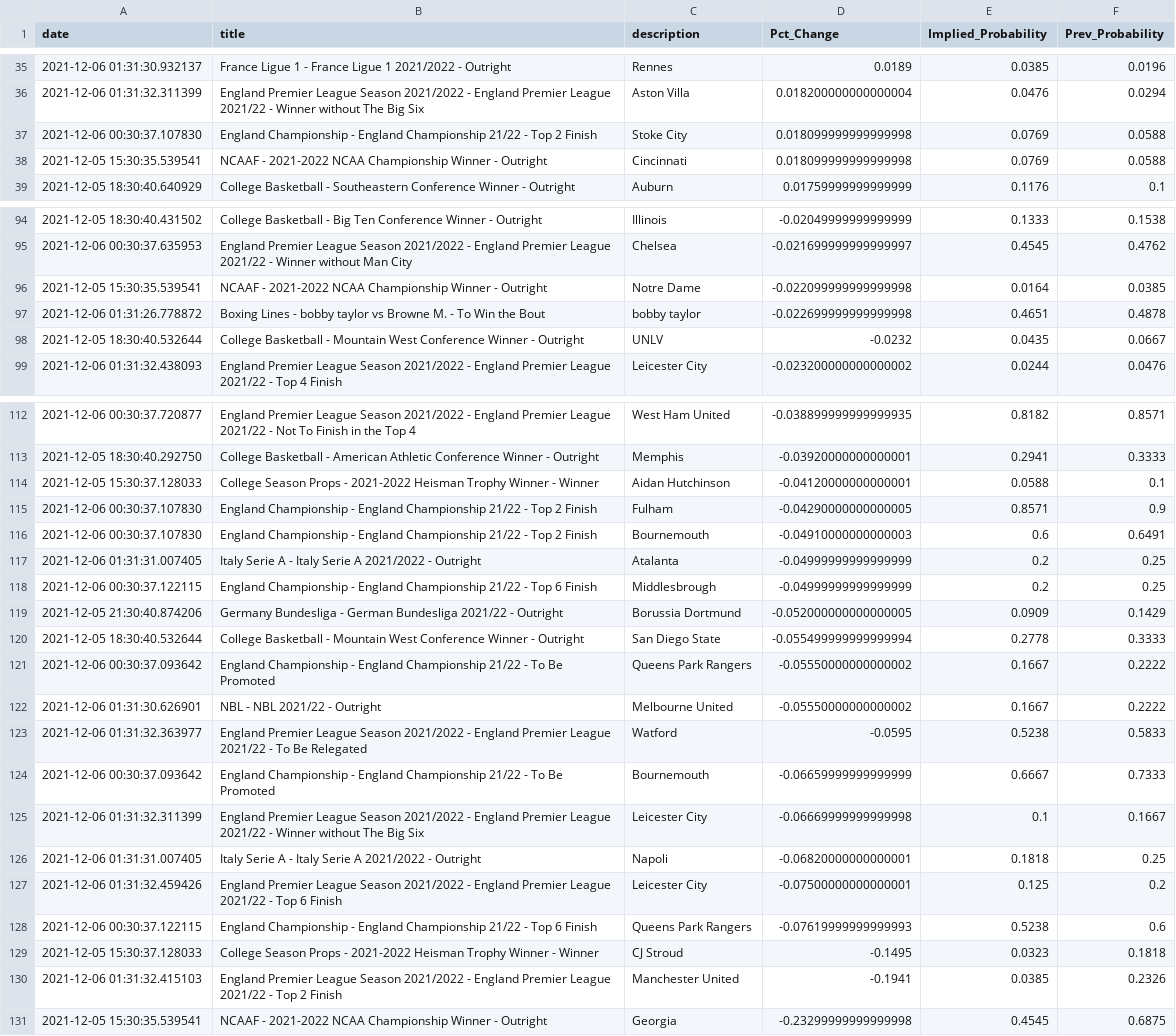
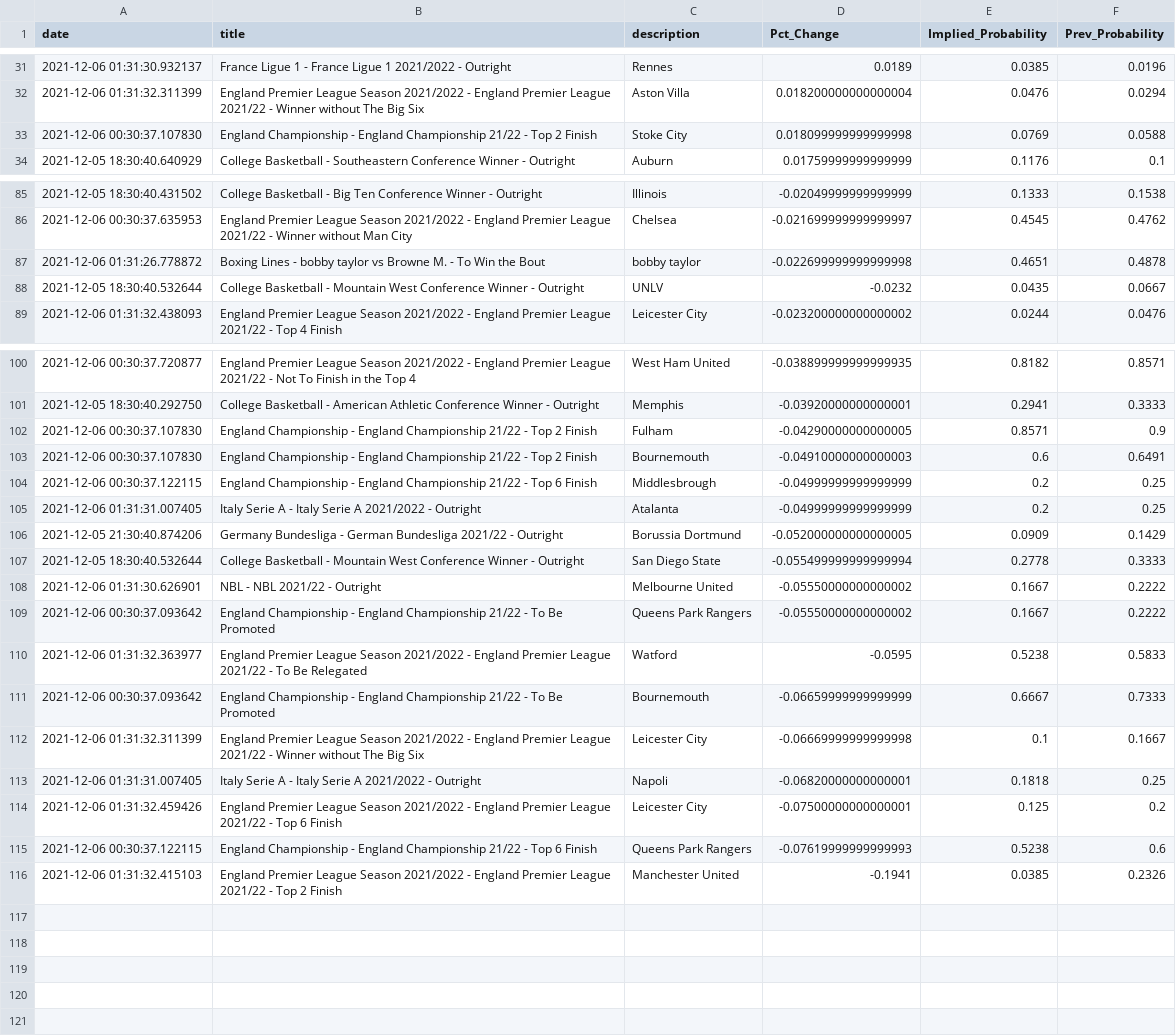
Before and after one commit to aaroncolesmith/bovada, a CSV file: bovada_scatter.csv, drawn as a sheet; only a part is shown, gaps mark what is left out; the diff covers the shown part only.

```diff
--- a/bovada_scatter.csv
+++ b/bovada_scatter.csv
@@ -37,3 +33,2 @@ date,title,description,Pct_Change,Implied_Probability,Prev_Probability
 2021-12-06 00:30:37.107830,England Championship - England Championship 21/22 - Top 2 Finish,Stoke City,0.018099999999999998,0.0769,0.0588
-2021-12-05 15:30:35.539541,NCAAF - 2021-2022 NCAA Championship Winner - Outright,Cincinnati,0.018099999999999998,0.0769,0.0588
 2021-12-05 18:30:40.640929,College Basketball - Southeastern Conference Winner - Outright,Auburn,0.01759999999999999,0.1176,0.1
@@ -95,3 +86,2 @@ date,title,description,Pct_Change,Implied_Probability,Prev_Probability
 2021-12-06 00:30:37.635953,England Premier League Season 2021/2022 - England Premier League 2021/22 - Winner without Man City,Chelsea,-0.021699999999999997,0.4545,0.4762
-2021-12-05 15:30:35.539541,NCAAF - 2021-2022 NCAA Championship Winner - Outright,Notre Dame,-0.022099999999999998,0.0164,0.0385
 2021-12-06 01:31:26.778872,Boxing Lines - bobby taylor vs Browne M. - To Win the Bout,bobby taylor,-0.022699999999999998,0.4651,0.4878
@@ -113,11 +101,10 @@ date,title,description,Pct_Change,Implied_Probability,Prev_Probability
 2021-12-05 18:30:40.292750,College Basketball - American Athletic Conference Winner - Outright,Memphis,-0.03920000000000001,0.2941,0.3333
-2021-12-05 15:30:37.128033,College Season Props - 2021-2022 Heisman Trophy Winner - Winner,Aidan Hutchinson,-0.04120000000000001,0.0588,0.1
 2021-12-06 00:30:37.107830,England Championship - England Championship 21/22 - Top 2 Finish,Fulham,-0.04290000000000005,0.8571,0.9
 2021-12-06 00:30:37.107830,England Championship - England Championship 21/22 - Top 2 Finish,Bournemouth,-0.04910000000000003,0.6,0.6491
+2021-12-06 00:30:37.122115,England Championship - England Championship 21/22 - Top 6 Finish,Middlesbrough,-0.04999999999999999,0.2,0.25
 2021-12-06 01:31:31.007405,Italy Serie A - Italy Serie A 2021/2022 - Outright,Atalanta,-0.04999999999999999,0.2,0.25
-2021-12-06 00:30:37.122115,England Championship - England Championship 21/22 - Top 6 Finish,Middlesbrough,-0.04999999999999999,0.2,0.25
 2021-12-05 21:30:40.874206,Germany Bundesliga - German Bundesliga 2021/22 - Outright,Borussia Dortmund,-0.052000000000000005,0.0909,0.1429
 2021-12-05 18:30:40.532644,College Basketball - Mountain West Conference  Winner - Outright,San Diego State,-0.055499999999999994,0.2778,0.3333
+2021-12-06 01:31:30.626901,NBL - NBL 2021/22 - Outright,Melbourne United,-0.05550000000000002,0.1667,0.2222
 2021-12-06 00:30:37.093642,England Championship - England Championship 21/22 - To Be Promoted,Queens Park Rangers,-0.05550000000000002,0.1667,0.2222
-2021-12-06 01:31:30.626901,NBL - NBL 2021/22 - Outright,Melbourne United,-0.05550000000000002,0.1667,0.2222
 2021-12-06 01:31:32.363977,England Premier League Season 2021/2022 - England Premier League 2021/22 - To Be Relegated,Watford,-0.0595,0.5238,0.5833
@@ -128,4 +115,2 @@ date,title,description,Pct_Change,Implied_Probability,Prev_Probability
 2021-12-06 00:30:37.122115,England Championship - England Championship 21/22 - Top 6 Finish,Queens Park Rangers,-0.07619999999999993,0.5238,0.6
-2021-12-05 15:30:37.128033,College Season Props - 2021-2022 Heisman Trophy Winner - Winner,CJ Stroud,-0.1495,0.0323,0.1818
 2021-12-06 01:31:32.415103,England Premier League Season 2021/2022 - England Premier League 2021/22 - Top 2 Finish,Manchester United,-0.1941,0.0385,0.2326
-2021-12-05 15:30:35.539541,NCAAF - 2021-2022 NCAA Championship Winner - Outright,Georgia,-0.23299999999999998,0.4545,0.6875
```
Also changed, not shown: 10 removed rows and 8 moved rows elsewhere in this file.
